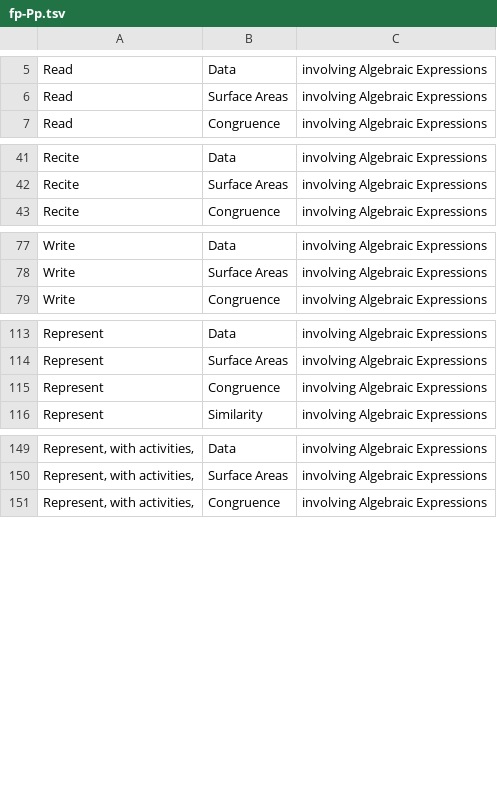
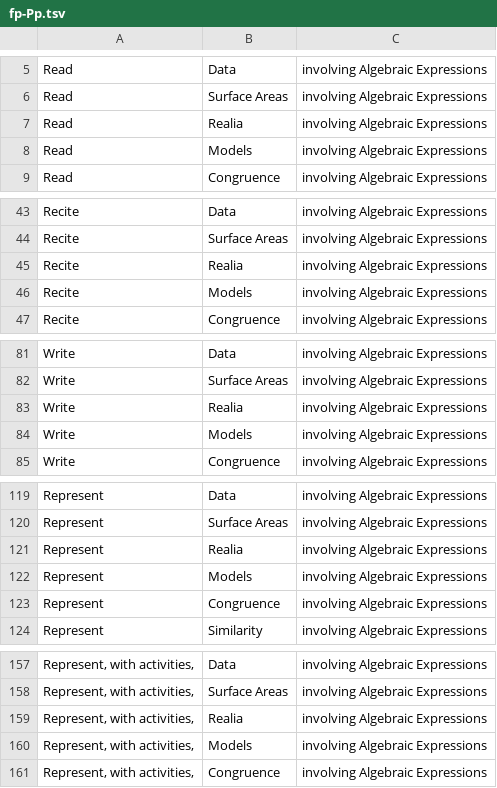
Before and after one commit to am0eba-byte/competency_generation, a TSV file: competency_formal_grammar/XSLT/scope_output/algebra_exp/TSV/fp-Pp.tsv, drawn as a sheet; only a part is shown, gaps mark what is left out; the diff covers the shown part only; the diff names each change by its address in the sheet, - before the commit and + after, or states it on an @@ line.

Commit message:
generate the plane scope competencies

```diff
--- a/competency_formal_grammar/XSLT/scope_output/algebra_exp/TSV/fp-Pp.tsv
+++ b/competency_formal_grammar/XSLT/scope_output/algebra_exp/TSV/fp-Pp.tsv
+row 7: Read | Realia | involving Algebraic Expressions
+row 8: Read | Models | involving Algebraic Expressions
+row 45: Recite | Realia | involving Algebraic Expressions
+row 46: Recite | Models | involving Algebraic Expressions
+row 83: Write | Realia | involving Algebraic Expressions
+row 84: Write | Models | involving Algebraic Expressions
+row 121: Represent | Realia | involving Algebraic Expressions
+row 122: Represent | Models | involving Algebraic Expressions
+row 159: Represent, with activities, | Realia | involving Algebraic Expressions
+row 160: Represent, with activities, | Models | involving Algebraic Expressions
```
Also changed, not shown: 8 added rows elsewhere in this file, competency_formal_grammar/XSLT/scope_output/algebra_exp/TSV/kp-Pp.tsv, competency_formal_grammar/XSLT/scope_output/integers/TSV/kp-Pp.tsv, 17 other files.
